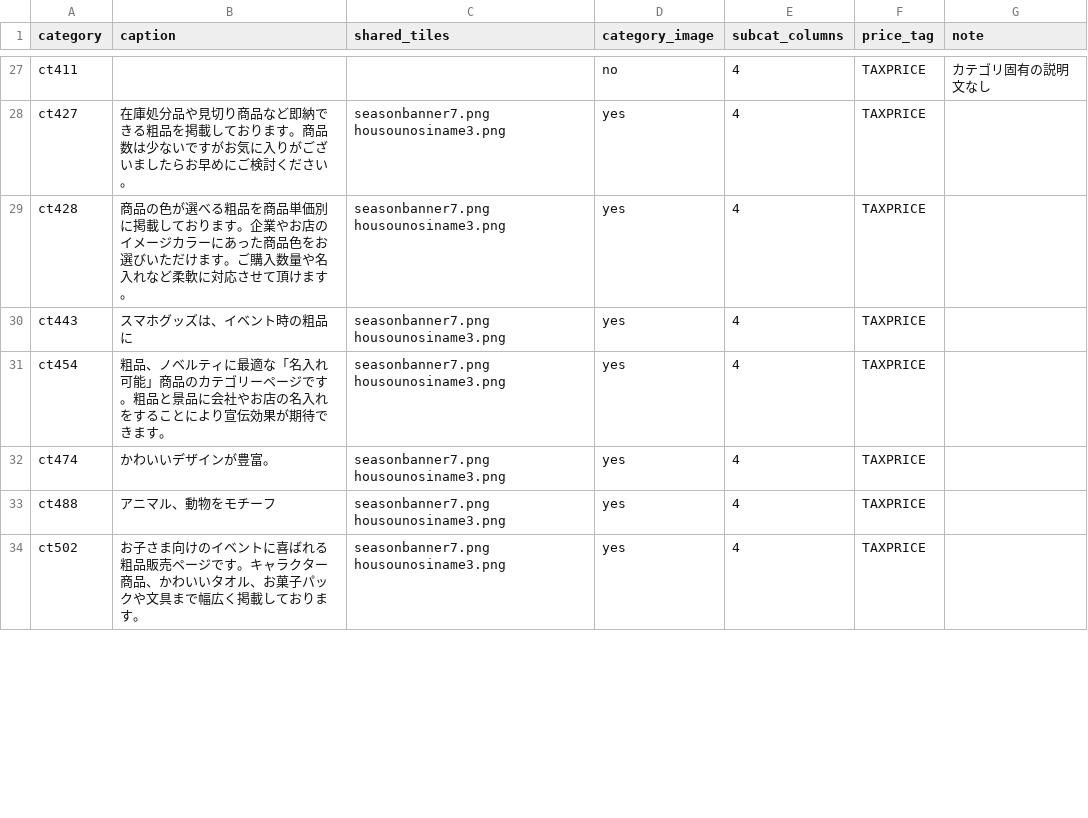
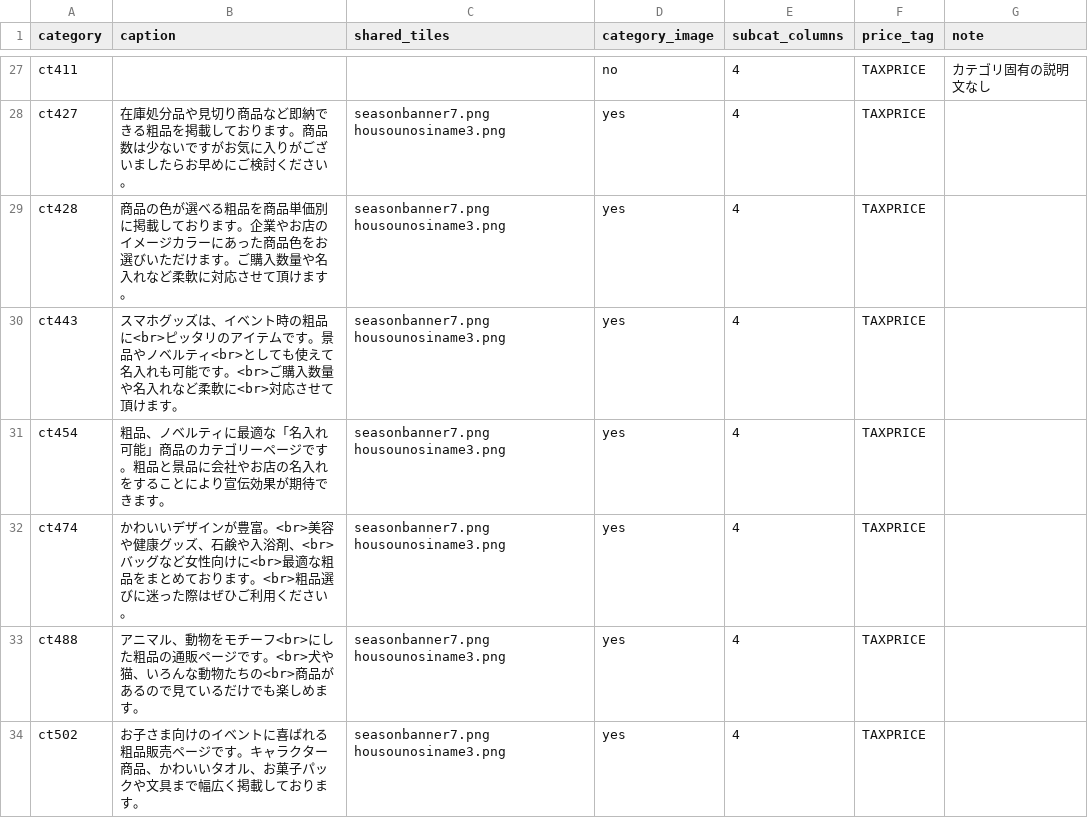
Before and after one commit to zumiraku/isplanning-migration, a CSV file: inventory/category-data.csv, drawn as a sheet; only a part is shown, gaps mark what is left out; the diff covers the shown part only.

Commit message:
Fix 10 truncated category captions and add check-captions.sh
Caption regex stopped at <br>. New check verifies each caption runs
to the end of its block in the raw source; 34/34 pass.
category_captions must be re-pasted.

```diff
--- a/inventory/category-data.csv
+++ b/inventory/category-data.csv
@@ -29,6 +29,6 @@
 "ct428","商品の色が選べる粗品を商品単価別に掲載しております。企業やお店のイメージカラーにあった商品色をお選びいただけます。ご購入数量や名入れなど柔軟に対応させて頂けます。","seasonbanner7.png housounosiname3.png","yes","4","TAXPRICE",""
-"ct443","スマホグッズは、イベント時の粗品に","seasonbanner7.png housounosiname3.png","yes","4","TAXPRICE",""
+"ct443","スマホグッズは、イベント時の粗品に<br>ピッタリのアイテムです。景品やノベルティ<br>としても使えて名入れも可能です。<br>ご購入数量や名入れなど柔軟に<br>対応させて頂けます。","seasonbanner7.png housounosiname3.png","yes","4","TAXPRICE",""
 "ct454","粗品、ノベルティに最適な「名入れ可能」商品のカテゴリーページです。粗品と景品に会社やお店の名入れをすることにより宣伝効果が期待できます。","seasonbanner7.png housounosiname3.png","yes","4","TAXPRICE",""
-"ct474","かわいいデザインが豊富。","seasonbanner7.png housounosiname3.png","yes","4","TAXPRICE",""
-"ct488","アニマル、動物をモチーフ","seasonbanner7.png housounosiname3.png","yes","4","TAXPRICE",""
+"ct474","かわいいデザインが豊富。<br>美容や健康グッズ、石鹸や入浴剤、<br>バッグなど女性向けに<br>最適な粗品をまとめております。<br>粗品選びに迷った際はぜひご利用ください。","seasonbanner7.png housounosiname3.png","yes","4","TAXPRICE",""
+"ct488","アニマル、動物をモチーフ<br>にした粗品の通販ページです。<br>犬や猫、いろんな動物たちの<br>商品があるので見ているだけでも楽しめます。","seasonbanner7.png housounosiname3.png","yes","4","TAXPRICE",""
 "ct502","お子さま向けのイベントに喜ばれる粗品販売ページです。キャラクター商品、かわいいタオル、お菓子パックや文具まで幅広く掲載しております。","seasonbanner7.png housounosiname3.png","yes","4","TAXPRICE",""
```
Also changed, not shown: 13 edited cells elsewhere in this file, 5 other files.
